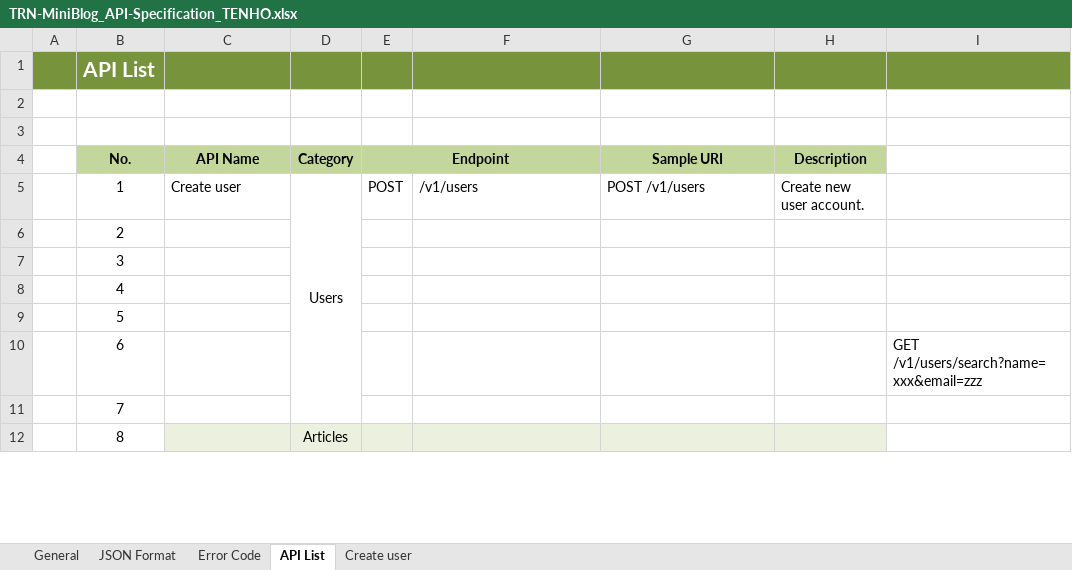
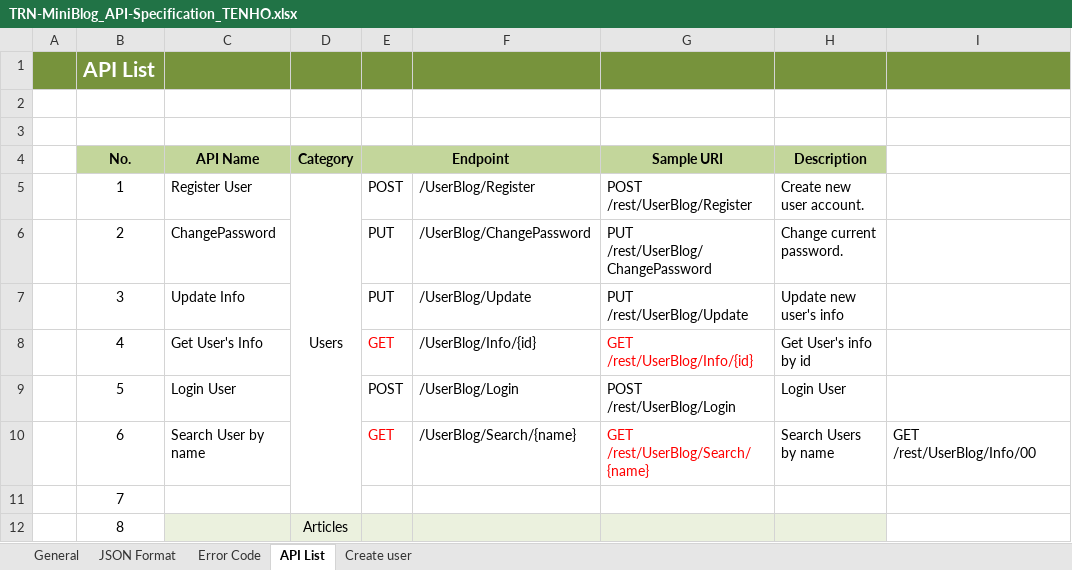
Before and after one commit to tran-nha-mulodo/miniblog-tran.nha, an Excel workbook: doc/backend/api/TRN-MiniBlog_API-Specification_TENHO.xlsx, sheet API List, drawn as a sheet; only a part is shown; values as stored, in another font and other column widths than the file's, no borders; the diff names each change by its address in the sheet, - before the commit and + after, or states it on an @@ line.

```diff
--- a/doc/backend/api/TRN-MiniBlog_API-Specification_TENHO.xlsx (sheet API List)
+++ b/doc/backend/api/TRN-MiniBlog_API-Specification_TENHO.xlsx (sheet API List)
-C5 (API Name): Create user
+C5 (API Name): Register User
-F5: /v1/users
+F5: /UserBlog/Register
-G5 (Sample URI): POST /v1/users
+G5 (Sample URI): POST /rest/UserBlog/Register
-C6 (API Name): (empty)
+C6 (API Name): ChangePassword
-E6:E7 (Endpoint): (empty)
+E6:E7 (Endpoint): PUT
-F6: (empty)
+F6: /UserBlog/ChangePassword
-G6 (Sample URI): (empty)
+G6 (Sample URI): PUT /rest/UserBlog/ChangePassword
-H6 (Description): (empty)
+H6 (Description): Change current password.
-C7 (API Name): (empty)
+C7 (API Name): Update Info
-F7: (empty)
+F7: /UserBlog/Update
-G7 (Sample URI): (empty)
+G7 (Sample URI): PUT /rest/UserBlog/Update
-H7 (Description): (empty)
+H7 (Description): Update new user's info
-C8 (API Name): (empty)
+C8 (API Name): Get User's Info
-E8 (Endpoint): (empty)
+E8 (Endpoint): GET
-F8: (empty)
+F8: /UserBlog/Info/{id}
-G8 (Sample URI): (empty)
+G8 (Sample URI): GET /rest/UserBlog/Info/{id}
-H8 (Description): (empty)
+H8 (Description): Get User's info by id
-C9 (API Name): (empty)
+C9 (API Name): Login User
-E9 (Endpoint): (empty)
+E9 (Endpoint): POST
-F9: (empty)
+F9: /UserBlog/Login
-G9 (Sample URI): (empty)
+G9 (Sample URI): POST /rest/UserBlog/Login
-H9 (Description): (empty)
+H9 (Description): Login User
-C10 (API Name): (empty)
+C10 (API Name): Search User by name
-E10 (Endpoint): (empty)
+E10 (Endpoint): GET
-F10: (empty)
+F10: /UserBlog/Search/{name}
-G10 (Sample URI): (empty)
+G10 (Sample URI): GET /rest/UserBlog/Search/{name}
-H10 (Description): (empty)
+H10 (Description): Search Users by name
-I10: GET /v1/users/search?name=xxx&email=zzz
+I10: GET /rest/UserBlog/Info/00
```
Also changed, not shown: sheet Create user, sheet General, sheet Error Code, charts or pictures.
